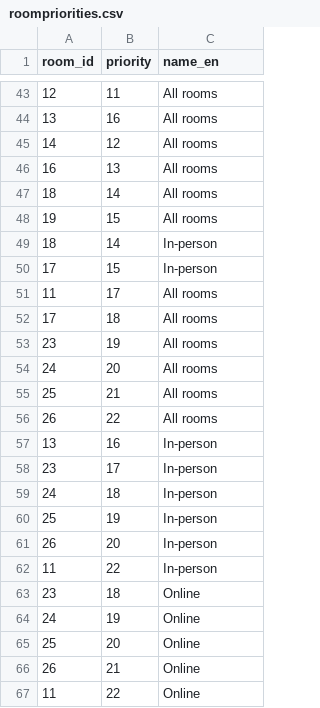
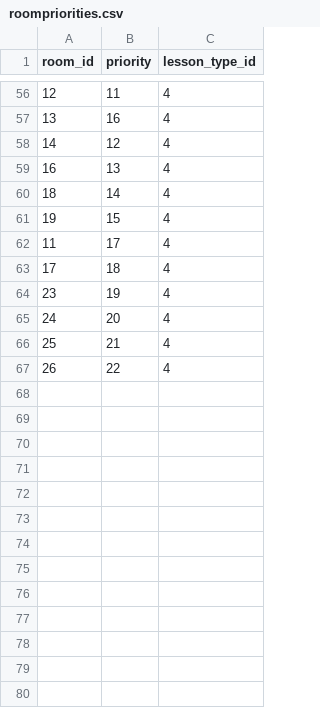
Before and after one commit to arabius/automated-scheduling, a CSV file: data/roompriorities.csv, drawn as a sheet; only a part is shown, gaps mark what is left out; the diff covers the shown part only.

```diff
--- a/data/roompriorities.csv
+++ b/data/roompriorities.csv
@@ -1 +1 @@
-room_id,priority,name_en
+room_id,priority,lesson_type_id
@@ -43,25 +56,12 @@ room_id,priority,name_en
-12,11,All rooms
-13,16,All rooms
-14,12,All rooms
-16,13,All rooms
-18,14,All rooms
-19,15,All rooms
-18,14,In-person
-17,15,In-person
-11,17,All rooms
-17,18,All rooms
-23,19,All rooms
-24,20,All rooms
-25,21,All rooms
-26,22,All rooms
-13,16,In-person
-23,17,In-person
-24,18,In-person
-25,19,In-person
-26,20,In-person
-11,22,In-person
-23,18,Online
-24,19,Online
-25,20,Online
-26,21,Online
-11,22,Online
+12,11,4
+13,16,4
+14,12,4
+16,13,4
+18,14,4
+19,15,4
+11,17,4
+17,18,4
+23,19,4
+24,20,4
+25,21,4
+26,22,4
```
Also changed, not shown: 15 added rows, 2 removed rows and 39 edited cells elsewhere in this file, 28 other files.
